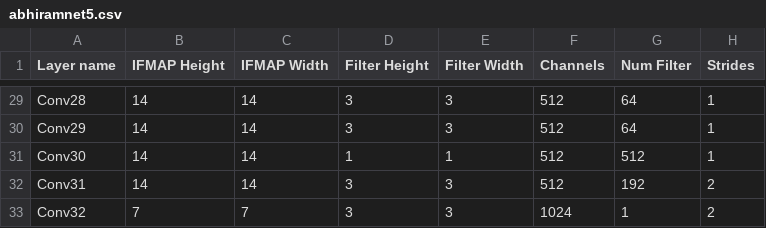
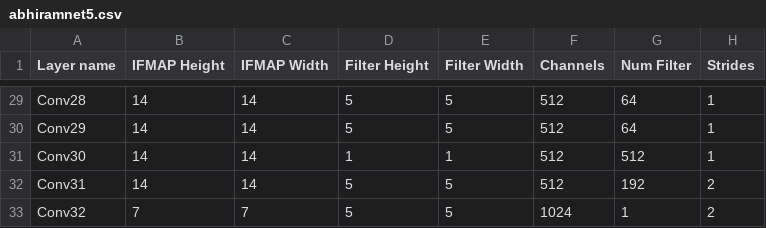
Before and after one commit to abhiramv08/scale-sim-v2, a CSV file: topologies/conv_nets/abhiramnet5.csv, drawn as a sheet; only a part is shown, gaps mark what is left out; the diff covers the shown part only; the diff names each change by its address in the sheet, - before the commit and + after, or states it on an @@ line.

```diff
--- a/topologies/conv_nets/abhiramnet5.csv
+++ b/topologies/conv_nets/abhiramnet5.csv
-D29:D30 (Filter Height): 3
+D29:D30 (Filter Height): 5
-E29:E30 (Filter Width): 3
+E29:E30 (Filter Width): 5
-D32:D33 (Filter Height): 3
+D32:D33 (Filter Height): 5
-E32:E33 (Filter Width): 3
+E32:E33 (Filter Width): 5
```
Also changed, not shown: 26 edited cells elsewhere in this file.
